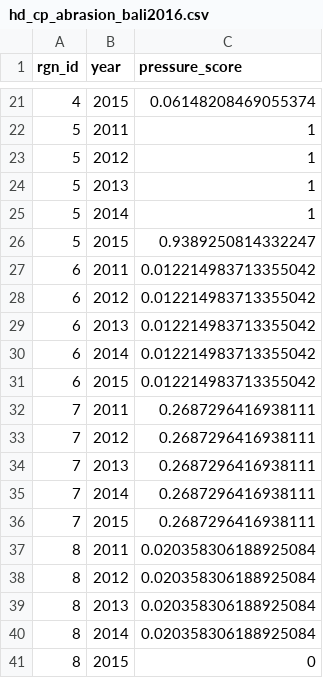
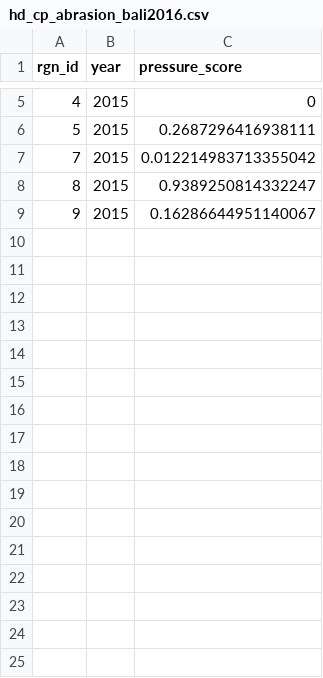
Before and after one commit to OHI-Science/bali, a CSV file: region2017/layers/hd_cp_abrasion_bali2016.csv, drawn as a sheet; only a part is shown, gaps mark what is left out; the diff covers the shown part only.

Commit message:
pressure layers

```diff
--- a/region2017/layers/hd_cp_abrasion_bali2016.csv
+++ b/region2017/layers/hd_cp_abrasion_bali2016.csv
@@ -21,21 +5,5 @@ rgn_id,year,pressure_score
-4,2015,0.06148208469055374
-5,2011,1
-5,2012,1
-5,2013,1
-5,2014,1
-5,2015,0.9389250814332247
-6,2011,0.012214983713355042
-6,2012,0.012214983713355042
-6,2013,0.012214983713355042
-6,2014,0.012214983713355042
-6,2015,0.012214983713355042
-7,2011,0.2687296416938111
-7,2012,0.2687296416938111
-7,2013,0.2687296416938111
-7,2014,0.2687296416938111
-7,2015,0.2687296416938111
-8,2011,0.020358306188925084
-8,2012,0.020358306188925084
-8,2013,0.020358306188925084
-8,2014,0.020358306188925084
-8,2015,0
+4,2015,0
+5,2015,0.2687296416938111
+7,2015,0.012214983713355042
+8,2015,0.9389250814332247
+9,2015,0.16286644951140067
```
Also changed, not shown: 16 removed rows and 3 edited cells elsewhere in this file, 1 other file.
